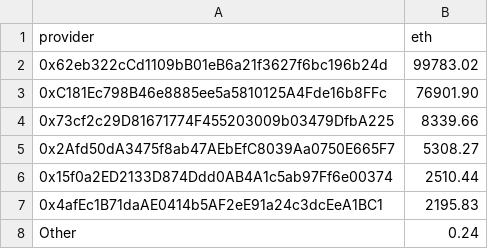
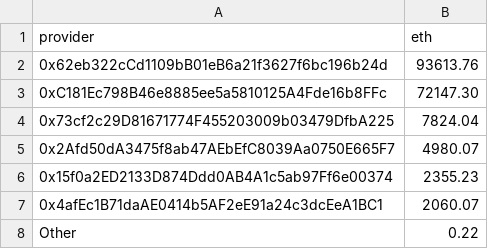
Before and after one commit to Monti/vexchange, a CSV file: build/vexchange/data/providers/dbet.csv, drawn as a sheet; the diff names each change by its address in the sheet, - before the commit and + after, or states it on an @@ line.

```diff
--- a/build/vexchange/data/providers/dbet.csv
+++ b/build/vexchange/data/providers/dbet.csv
-B2 (eth): 99783.02
+B2 (eth): 93613.76
-B3 (eth): 76901.90
+B3 (eth): 72147.30
-B4 (eth): 8339.66
+B4 (eth): 7824.04
-B5 (eth): 5308.27
+B5 (eth): 4980.07
-B6 (eth): 2510.44
+B6 (eth): 2355.23
-B7 (eth): 2195.83
+B7 (eth): 2060.07
-B8 (eth): 0.24
+B8 (eth): 0.22
```
Also changed, not shown: build/vexchange/data/providers/ehrt.csv, build/vexchange/data/providers/oce.csv, 26 other files.
